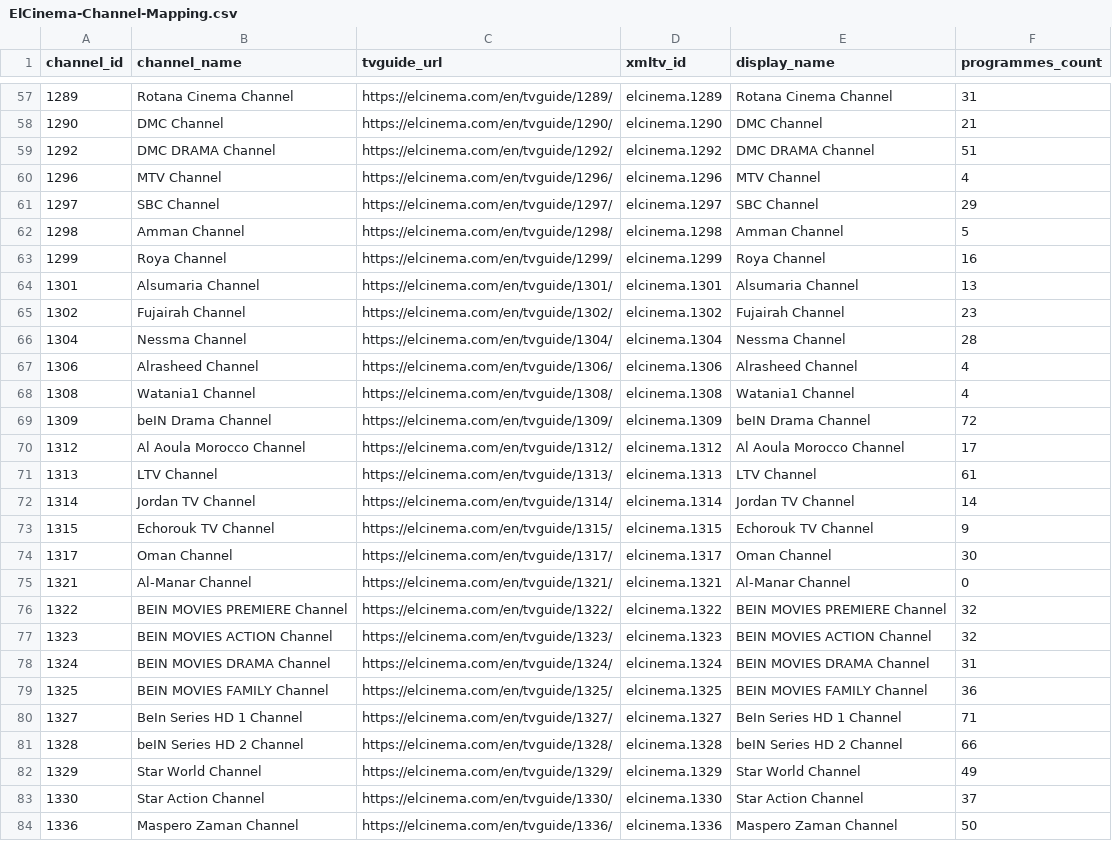
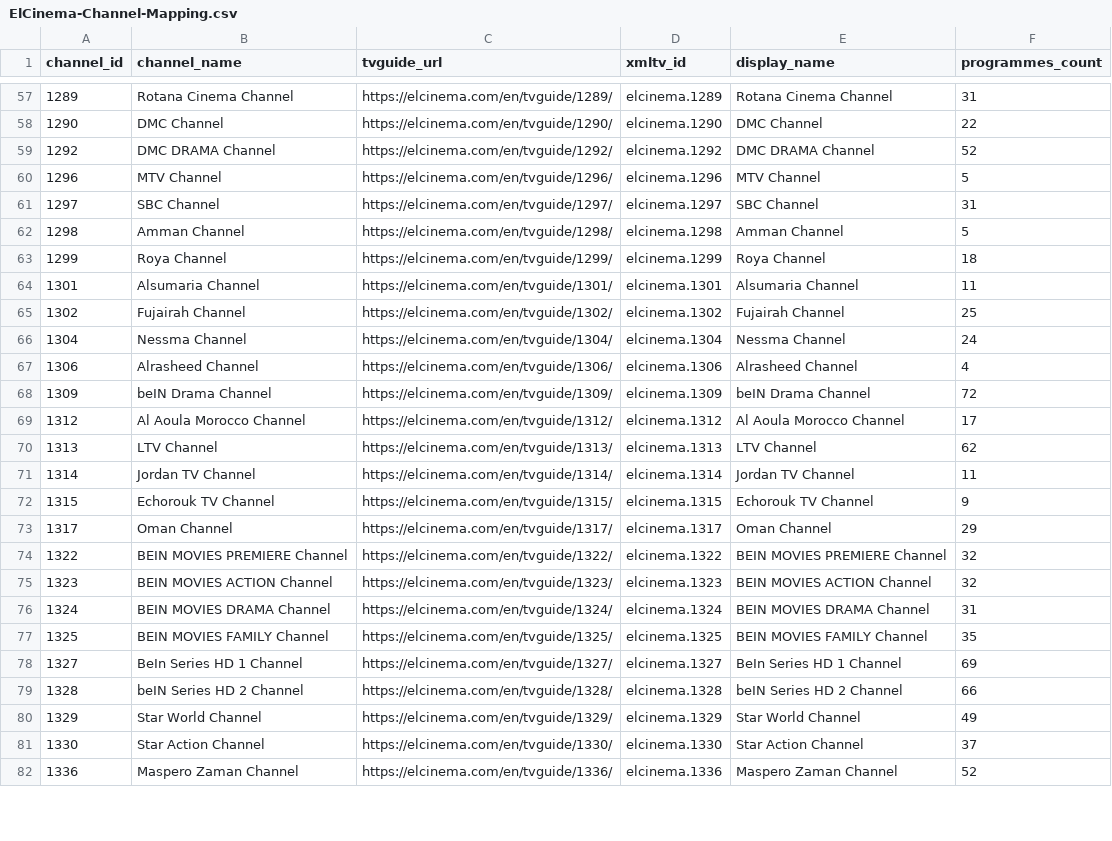
Before and after one commit to DzGreenServices/DZGreen-EPG, a CSV file: docs/ElCinema-Channel-Mapping.csv, drawn as a sheet; only a part is shown, gaps mark what is left out; the diff covers the shown part only.

```diff
--- a/docs/ElCinema-Channel-Mapping.csv
+++ b/docs/ElCinema-Channel-Mapping.csv
@@ -57,20 +57,18 @@
 1289,Rotana Cinema Channel,https://elcinema.com/en/tvguide/1289/,elcinema.1289,Rotana Cinema Channel,31
-1290,DMC Channel,https://elcinema.com/en/tvguide/1290/,elcinema.1290,DMC Channel,21
-1292,DMC DRAMA Channel,https://elcinema.com/en/tvguide/1292/,elcinema.1292,DMC DRAMA Channel,51
-1296,MTV Channel,https://elcinema.com/en/tvguide/1296/,elcinema.1296,MTV Channel,4
-1297,SBC Channel,https://elcinema.com/en/tvguide/1297/,elcinema.1297,SBC Channel,29
+1290,DMC Channel,https://elcinema.com/en/tvguide/1290/,elcinema.1290,DMC Channel,22
+1292,DMC DRAMA Channel,https://elcinema.com/en/tvguide/1292/,elcinema.1292,DMC DRAMA Channel,52
+1296,MTV Channel,https://elcinema.com/en/tvguide/1296/,elcinema.1296,MTV Channel,5
+1297,SBC Channel,https://elcinema.com/en/tvguide/1297/,elcinema.1297,SBC Channel,31
 1298,Amman Channel,https://elcinema.com/en/tvguide/1298/,elcinema.1298,Amman Channel,5
-1299,Roya Channel,https://elcinema.com/en/tvguide/1299/,elcinema.1299,Roya Channel,16
-1301,Alsumaria Channel,https://elcinema.com/en/tvguide/1301/,elcinema.1301,Alsumaria Channel,13
-1302,Fujairah Channel,https://elcinema.com/en/tvguide/1302/,elcinema.1302,Fujairah Channel,23
-1304,Nessma Channel,https://elcinema.com/en/tvguide/1304/,elcinema.1304,Nessma Channel,28
+1299,Roya Channel,https://elcinema.com/en/tvguide/1299/,elcinema.1299,Roya Channel,18
+1301,Alsumaria Channel,https://elcinema.com/en/tvguide/1301/,elcinema.1301,Alsumaria Channel,11
+1302,Fujairah Channel,https://elcinema.com/en/tvguide/1302/,elcinema.1302,Fujairah Channel,25
+1304,Nessma Channel,https://elcinema.com/en/tvguide/1304/,elcinema.1304,Nessma Channel,24
 1306,Alrasheed Channel,https://elcinema.com/en/tvguide/1306/,elcinema.1306,Alrasheed Channel,4
-1308,Watania1 Channel,https://elcinema.com/en/tvguide/1308/,elcinema.1308,Watania1 Channel,4
 1309,beIN Drama Channel,https://elcinema.com/en/tvguide/1309/,elcinema.1309,beIN Drama Channel,72
 1312,Al Aoula Morocco Channel,https://elcinema.com/en/tvguide/1312/,elcinema.1312,Al Aoula Morocco Channel,17
-1313,LTV Channel,https://elcinema.com/en/tvguide/1313/,elcinema.1313,LTV Channel,61
-1314,Jordan TV Channel,https://elcinema.com/en/tvguide/1314/,elcinema.1314,Jordan TV Channel,14
+1313,LTV Channel,https://elcinema.com/en/tvguide/1313/,elcinema.1313,LTV Channel,62
+1314,Jordan TV Channel,https://elcinema.com/en/tvguide/1314/,elcinema.1314,Jordan TV Channel,11
 1315,Echorouk TV Channel,https://elcinema.com/en/tvguide/1315/,elcinema.1315,Echorouk TV Channel,9
-1317,Oman Channel,https://elcinema.com/en/tvguide/1317/,elcinema.1317,Oman Channel,30
-1321,Al-Manar Channel,https://elcinema.com/en/tvguide/1321/,elcinema.1321,Al-Manar Channel,0
+1317,Oman Channel,https://elcinema.com/en/tvguide/1317/,elcinema.1317,Oman Channel,29
 1322,BEIN MOVIES PREMIERE Channel,https://elcinema.com/en/tvguide/1322/,elcinema.1322,BEIN MOVIES PREMIERE Channel,32
@@ -78,4 +76,4 @@
 1324,BEIN MOVIES DRAMA Channel,https://elcinema.com/en/tvguide/1324/,elcinema.1324,BEIN MOVIES DRAMA Channel,31
-1325,BEIN MOVIES FAMILY Channel,https://elcinema.com/en/tvguide/1325/,elcinema.1325,BEIN MOVIES FAMILY Channel,36
-1327,BeIn Series HD 1 Channel,https://elcinema.com/en/tvguide/1327/,elcinema.1327,BeIn Series HD 1 Channel,71
+1325,BEIN MOVIES FAMILY Channel,https://elcinema.com/en/tvguide/1325/,elcinema.1325,BEIN MOVIES FAMILY Channel,35
+1327,BeIn Series HD 1 Channel,https://elcinema.com/en/tvguide/1327/,elcinema.1327,BeIn Series HD 1 Channel,69
 1328,beIN Series HD 2 Channel,https://elcinema.com/en/tvguide/1328/,elcinema.1328,beIN Series HD 2 Channel,66
@@ -83,2 +81,2 @@
 1330,Star Action Channel,https://elcinema.com/en/tvguide/1330/,elcinema.1330,Star Action Channel,37
-1336,Maspero Zaman Channel,https://elcinema.com/en/tvguide/1336/,elcinema.1336,Maspero Zaman Channel,50
+1336,Maspero Zaman Channel,https://elcinema.com/en/tvguide/1336/,elcinema.1336,Maspero Zaman Channel,52
```
Also changed, not shown: 66 edited cells elsewhere in this file, 1 other file.
